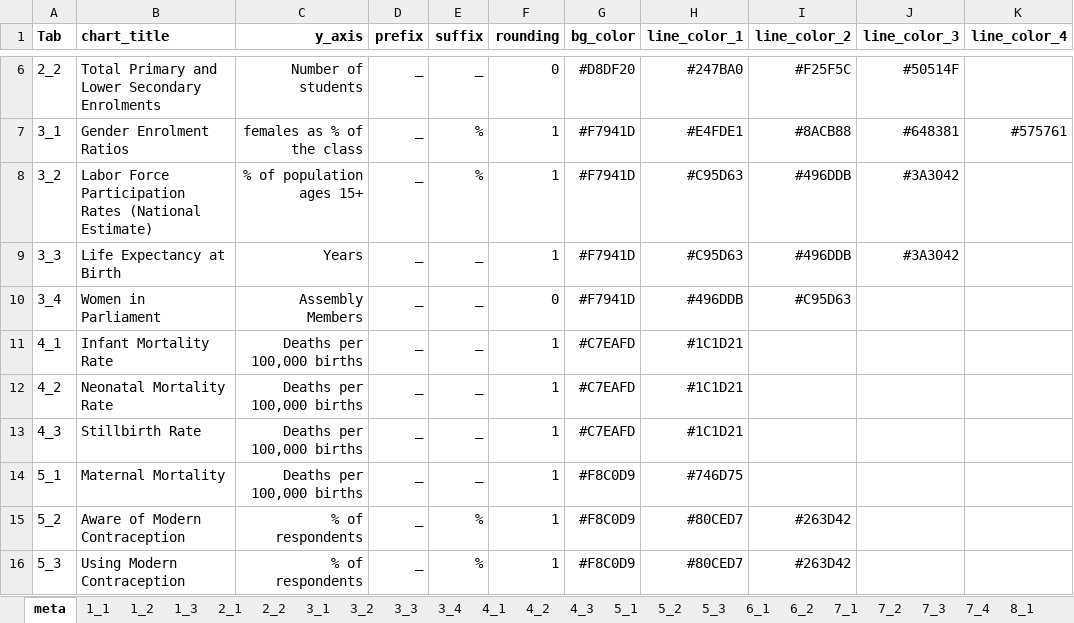
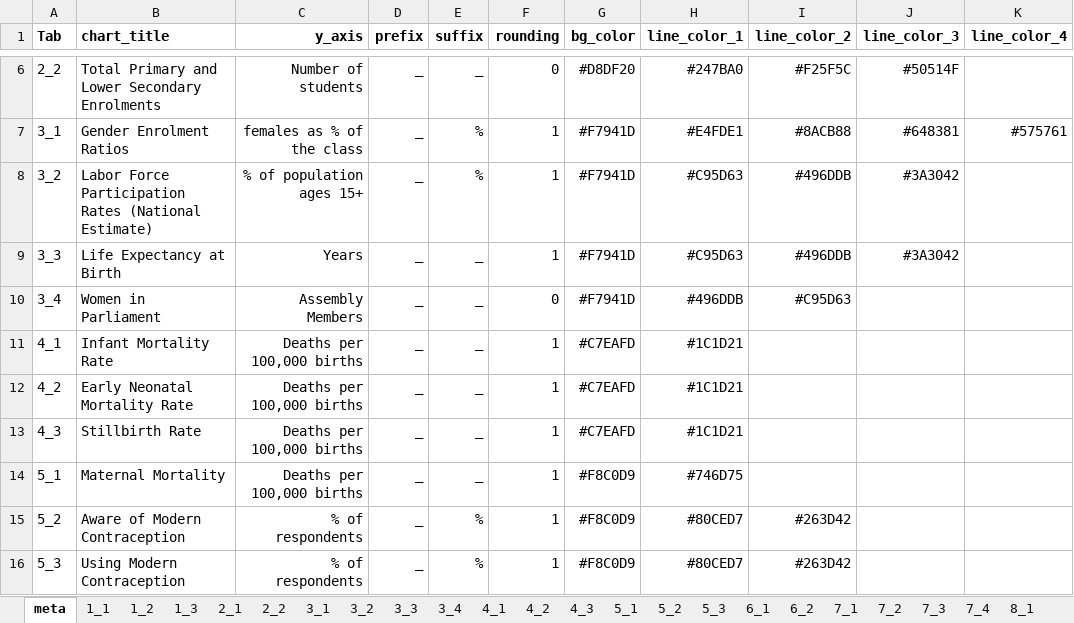
Before and after one commit to opendatakosovo/UNKT-MDG-visualizer, an Excel workbook: data/indicator_data.xlsx, sheet meta, drawn as a sheet; only a part is shown, gaps mark what is left out; values as stored, in another font and other column widths than the file's, no borders; the diff names each change by its address in the sheet, - before the commit and + after, or states it on an @@ line.

Commit message:
Updated title for neonatal mortality

```diff
--- a/data/indicator_data.xlsx (sheet meta)
+++ b/data/indicator_data.xlsx (sheet meta)
-B12 (chart_title): Neonatal Mortality Rate
+B12 (chart_title): Early Neonatal Mortality Rate
```
Also changed, not shown: data/MDG Data.xlsx.
